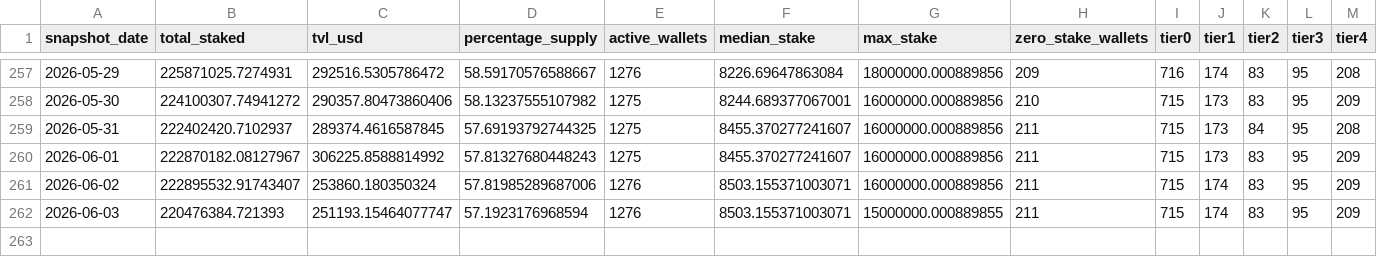
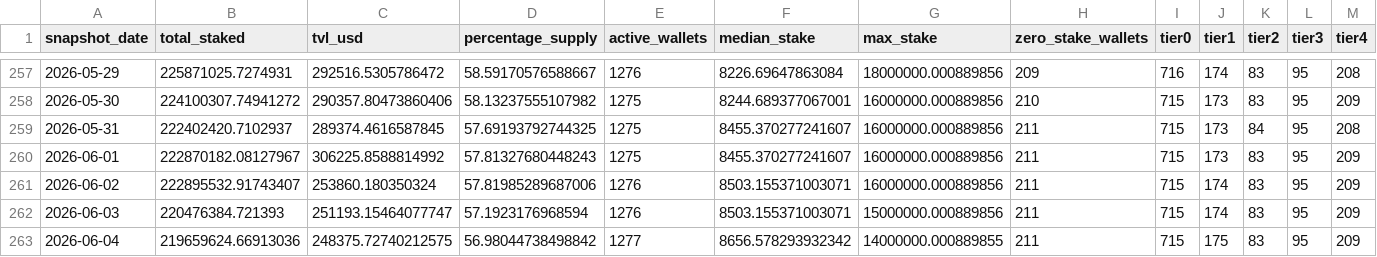
Before and after one commit to zmoney-git/staking-dashboard, a CSV file: data/summaries/daily.csv, drawn as a sheet; only a part is shown, gaps mark what is left out.

```diff
--- a/data/summaries/daily.csv
+++ b/data/summaries/daily.csv
@@ -261,2 +261,3 @@ snapshot_date,total_staked,tvl_usd,percentage_supply,active_wallets,median_stake
 2026-06-02,222895532.91743407,253860.180350324,57.81985289687006,1276,8503.155371003071,16000000.000889856,211,715,174,83,95,209
-2026-06-03,220476384.721393,251193.15464077747,57.1923176968594,1276,8503.155371003071,15000000.000889855,211,715,174,83,95,209
+2026-06-03,220476384.721393,251193.15464077747,57.1923176968594,1276,8503.155371003071,15000000.000889856,211,715,174,83,95,209
+2026-06-04,219659624.66913036,248375.72740212575,56.98044738498842,1277,8656.578293932342,14000000.000889855,211,715,175,83,95,209
```
